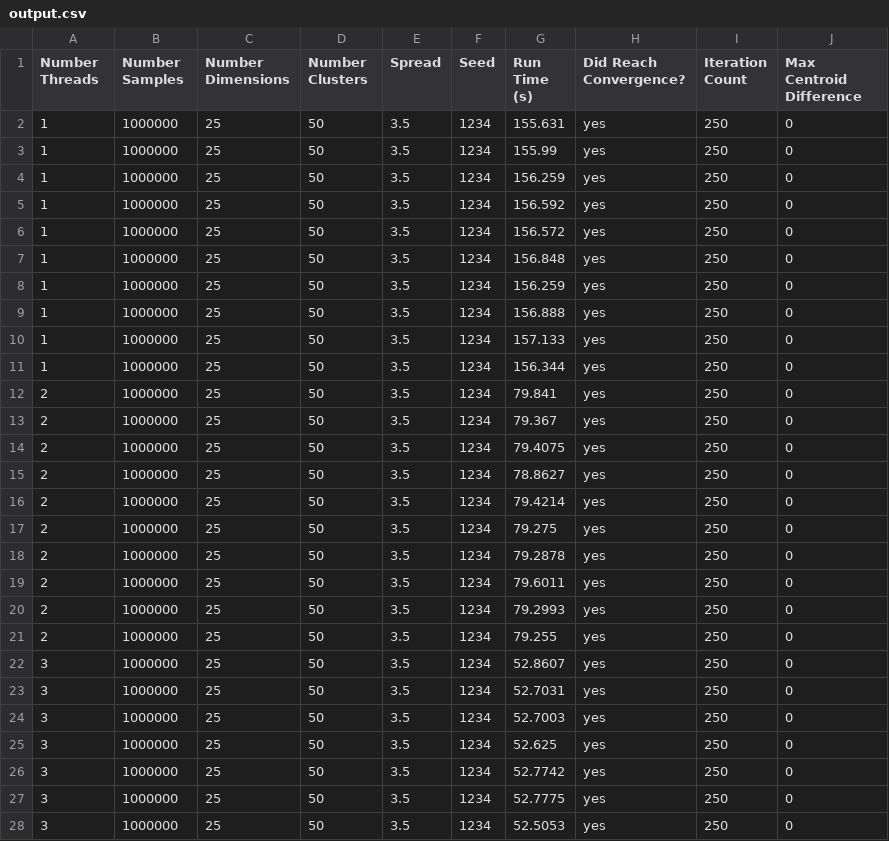
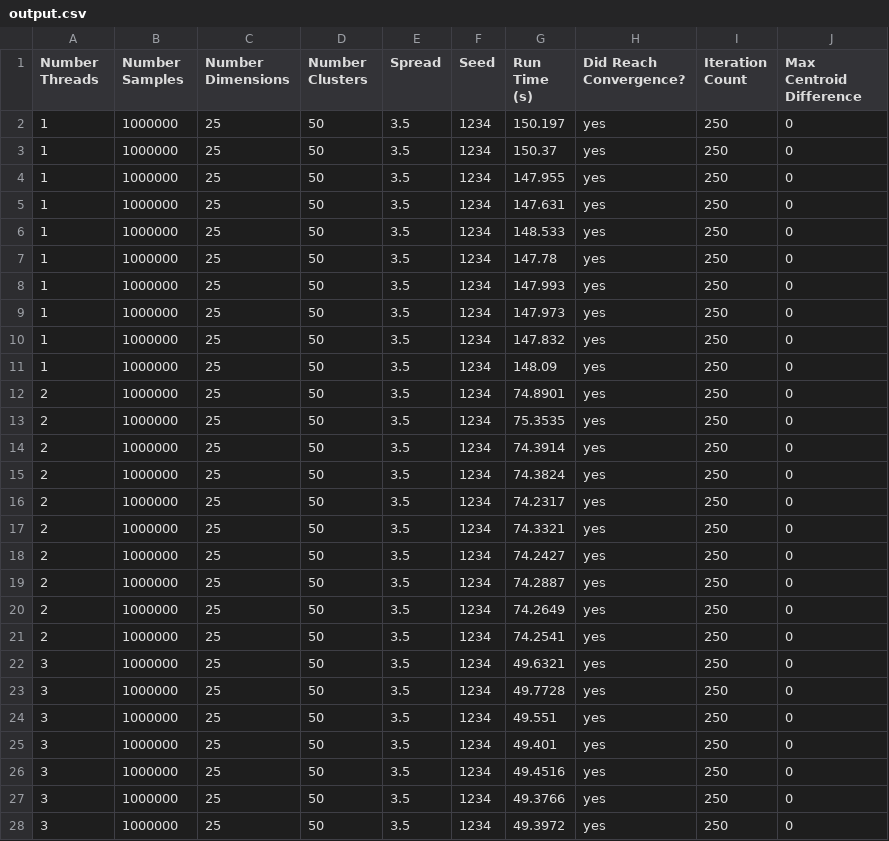
Before and after one commit to Matthew-Krueger/OpenMP-K-Means, a CSV file: Results/openmp/output.csv, drawn as a sheet; only a part is shown; the diff covers the shown part only.

```diff
--- a/Results/openmp/output.csv
+++ b/Results/openmp/output.csv
@@ -1,28 +1,28 @@
 Number Threads,Number Samples,Number Dimensions,Number Clusters,Spread,Seed,Run Time (s),Did Reach Convergence?,Iteration Count,Max Centroid Difference
-1,1000000,25,50,3.5,1234,155.631,yes,250,0
-1,1000000,25,50,3.5,1234,155.99,yes,250,0
-1,1000000,25,50,3.5,1234,156.259,yes,250,0
-1,1000000,25,50,3.5,1234,156.592,yes,250,0
-1,1000000,25,50,3.5,1234,156.572,yes,250,0
-1,1000000,25,50,3.5,1234,156.848,yes,250,0
-1,1000000,25,50,3.5,1234,156.259,yes,250,0
-1,1000000,25,50,3.5,1234,156.888,yes,250,0
-1,1000000,25,50,3.5,1234,157.133,yes,250,0
-1,1000000,25,50,3.5,1234,156.344,yes,250,0
-2,1000000,25,50,3.5,1234,79.841,yes,250,0
-2,1000000,25,50,3.5,1234,79.367,yes,250,0
-2,1000000,25,50,3.5,1234,79.4075,yes,250,0
-2,1000000,25,50,3.5,1234,78.8627,yes,250,0
-2,1000000,25,50,3.5,1234,79.4214,yes,250,0
-2,1000000,25,50,3.5,1234,79.275,yes,250,0
-2,1000000,25,50,3.5,1234,79.2878,yes,250,0
-2,1000000,25,50,3.5,1234,79.6011,yes,250,0
-2,1000000,25,50,3.5,1234,79.2993,yes,250,0
-2,1000000,25,50,3.5,1234,79.255,yes,250,0
-3,1000000,25,50,3.5,1234,52.8607,yes,250,0
-3,1000000,25,50,3.5,1234,52.7031,yes,250,0
-3,1000000,25,50,3.5,1234,52.7003,yes,250,0
-3,1000000,25,50,3.5,1234,52.625,yes,250,0
-3,1000000,25,50,3.5,1234,52.7742,yes,250,0
-3,1000000,25,50,3.5,1234,52.7775,yes,250,0
-3,1000000,25,50,3.5,1234,52.5053,yes,250,0
+1,1000000,25,50,3.5,1234,150.197,yes,250,0
+1,1000000,25,50,3.5,1234,150.37,yes,250,0
+1,1000000,25,50,3.5,1234,147.955,yes,250,0
+1,1000000,25,50,3.5,1234,147.631,yes,250,0
+1,1000000,25,50,3.5,1234,148.533,yes,250,0
+1,1000000,25,50,3.5,1234,147.78,yes,250,0
+1,1000000,25,50,3.5,1234,147.993,yes,250,0
+1,1000000,25,50,3.5,1234,147.973,yes,250,0
+1,1000000,25,50,3.5,1234,147.832,yes,250,0
+1,1000000,25,50,3.5,1234,148.09,yes,250,0
+2,1000000,25,50,3.5,1234,74.8901,yes,250,0
+2,1000000,25,50,3.5,1234,75.3535,yes,250,0
+2,1000000,25,50,3.5,1234,74.3914,yes,250,0
+2,1000000,25,50,3.5,1234,74.3824,yes,250,0
+2,1000000,25,50,3.5,1234,74.2317,yes,250,0
+2,1000000,25,50,3.5,1234,74.3321,yes,250,0
+2,1000000,25,50,3.5,1234,74.2427,yes,250,0
+2,1000000,25,50,3.5,1234,74.2887,yes,250,0
+2,1000000,25,50,3.5,1234,74.2649,yes,250,0
+2,1000000,25,50,3.5,1234,74.2541,yes,250,0
+3,1000000,25,50,3.5,1234,49.6321,yes,250,0
+3,1000000,25,50,3.5,1234,49.7728,yes,250,0
+3,1000000,25,50,3.5,1234,49.551,yes,250,0
+3,1000000,25,50,3.5,1234,49.401,yes,250,0
+3,1000000,25,50,3.5,1234,49.4516,yes,250,0
+3,1000000,25,50,3.5,1234,49.3766,yes,250,0
+3,1000000,25,50,3.5,1234,49.3972,yes,250,0
```
Also changed, not shown: 73 edited cells elsewhere in this file, 10 other files.
